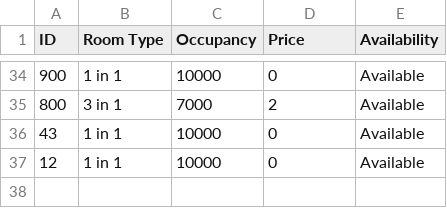
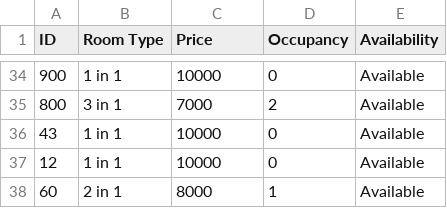
Before and after one commit to Iddrissmus/Hostel-Management-System, a CSV file: data/Room_data.csv, drawn as a sheet; only a part is shown, gaps mark what is left out; the diff names each change by its address in the sheet, - before the commit and + after, or states it on an @@ line.

```diff
--- a/data/Room_data.csv
+++ b/data/Room_data.csv
-C1: Occupancy
+C1: Price
-D1: Price
+D1: Occupancy
+row 38: 60 | 2 in 1 | 8000 | 1 | Available
```
Also changed, not shown: 3 other files.
